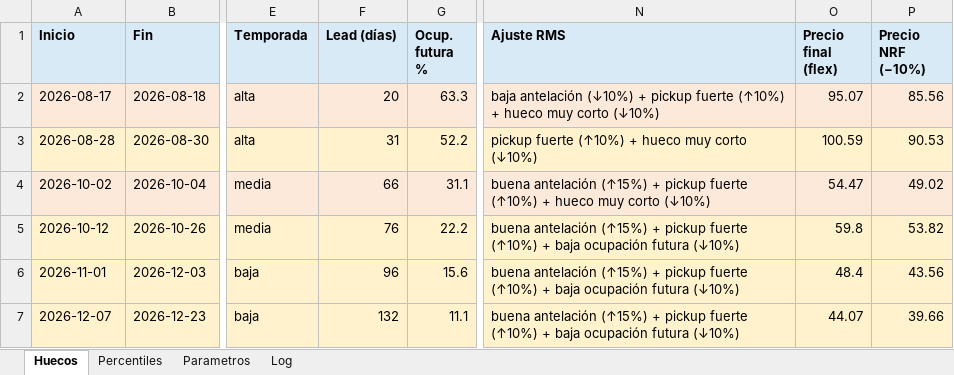
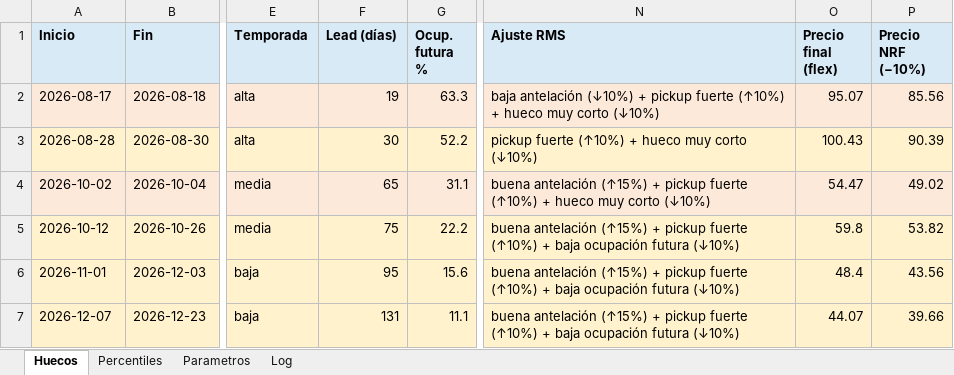
Before and after one commit to pochettino73/csj-airbnb, an Excel workbook: output/pricing_output.xlsx, sheet Huecos, drawn as a sheet; only a part is shown, gaps mark what is left out; values as stored, in another font and other column widths than the file's, no borders; the diff names each change by its address in the sheet, - before the commit and + after, or states it on an @@ line.

```diff
--- a/output/pricing_output.xlsx (sheet Huecos)
+++ b/output/pricing_output.xlsx (sheet Huecos)
-F2 (Lead (días)): 20
+F2 (Lead (días)): 19
-F3 (Lead (días)): 31
+F3 (Lead (días)): 30
-O3 (Precio final (flex)): 100.59
+O3 (Precio final (flex)): 100.43
-P3 (Precio NRF (−10%)): 90.53
+P3 (Precio NRF (−10%)): 90.39
-F4 (Lead (días)): 66
+F4 (Lead (días)): 65
-F5 (Lead (días)): 76
+F5 (Lead (días)): 75
-F6 (Lead (días)): 96
+F6 (Lead (días)): 95
-F7 (Lead (días)): 132
+F7 (Lead (días)): 131
```
Also changed, not shown: sheet Log, sheet Parametros, 4 other files.
